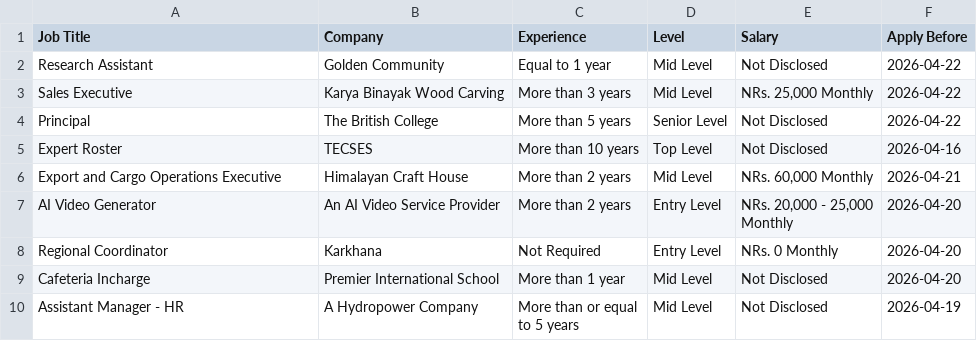
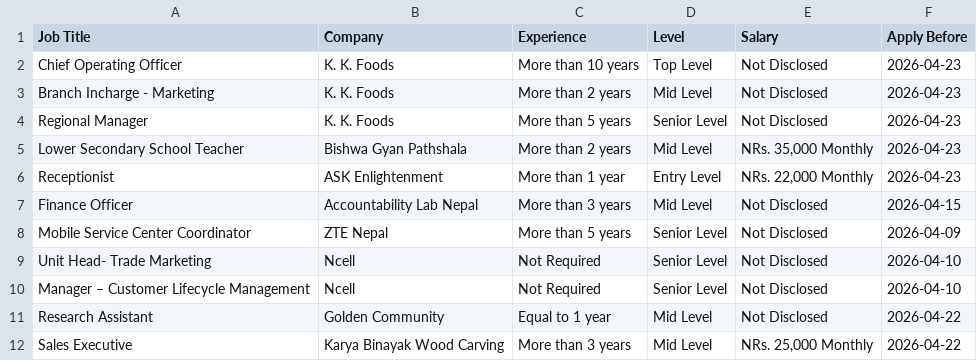
Before and after one commit to ashira-maharjan/jobportal-scraper, a CSV file: data_file/top_jobs.csv, drawn as a sheet; only a part is shown; the shorter side is filled out with more unchanged rows; the diff names each change by its address in the sheet, - before the commit and + after, or states it on an @@ line.

```diff
--- a/data_file/top_jobs.csv
+++ b/data_file/top_jobs.csv
+row 2: Chief Operating Officer | K. K. Foods | More than 10 years | Top Level | Not Disclosed | 2026-04-23
+row 3: Branch Incharge - Marketing | K. K. Foods | More than 2 years | Mid Level | Not Disclosed | 2026-04-23
+row 4: Regional Manager | K. K. Foods | More than 5 years | Senior Level | Not Disclosed | 2026-04-23
+row 5: Lower Secondary School Teacher | Bishwa Gyan Pathshala | More than 2 years | Mid Level | NRs. 35,000 Monthly | 2026-04-23
+row 6: Receptionist | ASK Enlightenment | More than 1 year | Entry Level | NRs. 22,000 Monthly | 2026-04-23
+row 7: Finance Officer | Accountability Lab Nepal | More than 3 years | Mid Level | Not Disclosed | 2026-04-15
+row 8: Mobile Service Center Coordinator | ZTE Nepal | More than 5 years | Senior Level | Not Disclosed | 2026-04-09
+row 9: Unit Head- Trade Marketing | Ncell | Not Required | Senior Level | Not Disclosed | 2026-04-10
+row 10: Manager – Customer Lifecycle Management | Ncell | Not Required | Senior Level | Not Disclosed | 2026-04-10
```
Also changed, not shown: data_file/by_deadline.csv.
